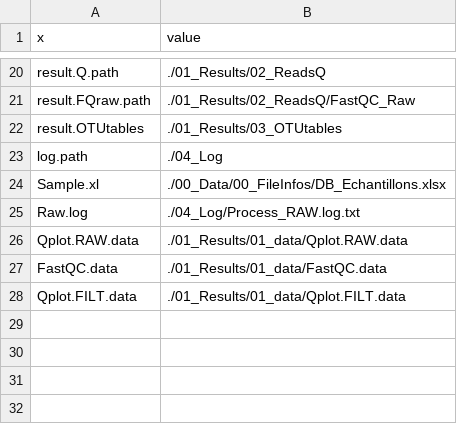
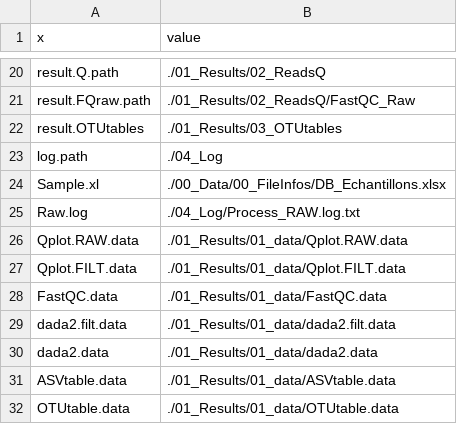
Before and after one commit to biodray/eDNA-tests, a CSV file: 04_Log/Options.csv, drawn as a sheet; only a part is shown, gaps mark what is left out.

```diff
--- a/04_Log/Options.csv
+++ b/04_Log/Options.csv
@@ -26,3 +26,7 @@
 "Qplot.RAW.data";"./01_Results/01_data/Qplot.RAW.data"
+"Qplot.FILT.data";"./01_Results/01_data/Qplot.FILT.data"
 "FastQC.data";"./01_Results/01_data/FastQC.data"
-"Qplot.FILT.data";"./01_Results/01_data/Qplot.FILT.data"
+"dada2.filt.data";"./01_Results/01_data/dada2.filt.data"
+"dada2.data";"./01_Results/01_data/dada2.data"
+"ASVtable.data";"./01_Results/01_data/ASVtable.data"
+"OTUtable.data";"./01_Results/01_data/OTUtable.data"
```
Also changed, not shown: 3 other files.
